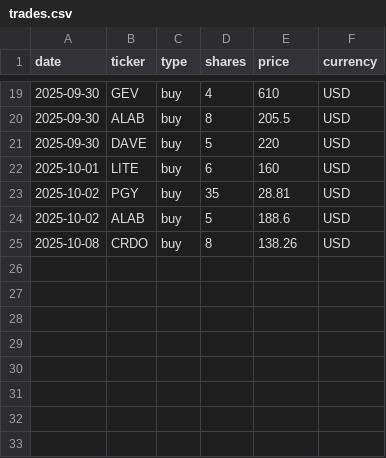
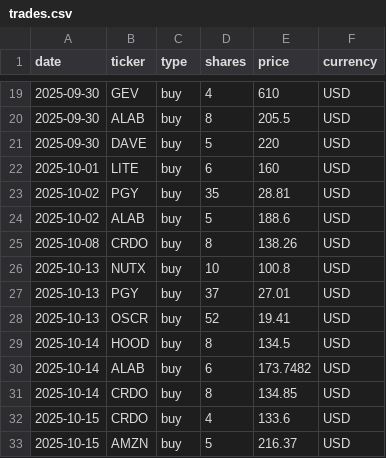
Before and after one commit to hayatonn/family_portfolio, a CSV file: portfolio/trades.csv, drawn as a sheet; only a part is shown, gaps mark what is left out.

Commit message:
Update trades.csv

```diff
--- a/portfolio/trades.csv
+++ b/portfolio/trades.csv
@@ -25 +25,9 @@
 2025-10-08,CRDO,buy,8,138.26,USD
+2025-10-13,NUTX,buy,10,100.8,USD
+2025-10-13,PGY,buy,37,27.01,USD
+2025-10-13,OSCR,buy,52,19.41,USD
+2025-10-14,HOOD,buy,8,134.5,USD
+2025-10-14,ALAB,buy,6,173.7482,USD
+2025-10-14,CRDO,buy,8,134.85,USD
+2025-10-15,CRDO,buy,4,133.6,USD
+2025-10-15,AMZN,buy,5,216.37,USD
```
